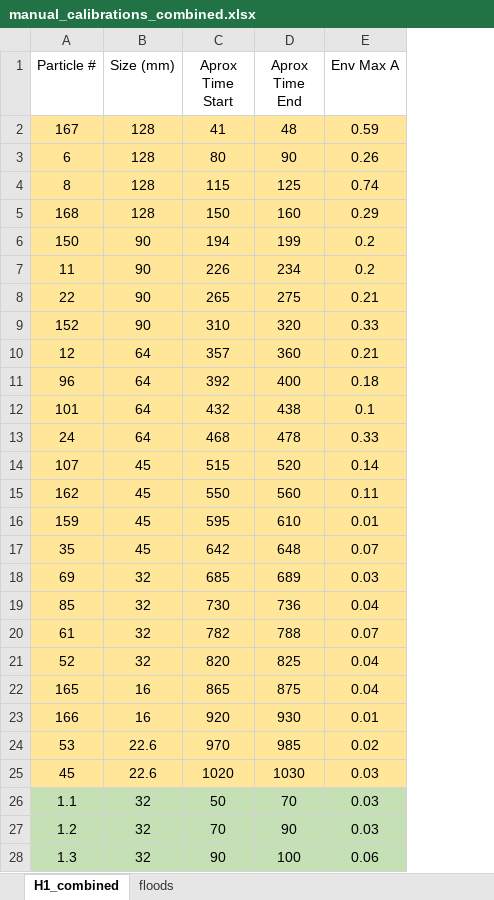
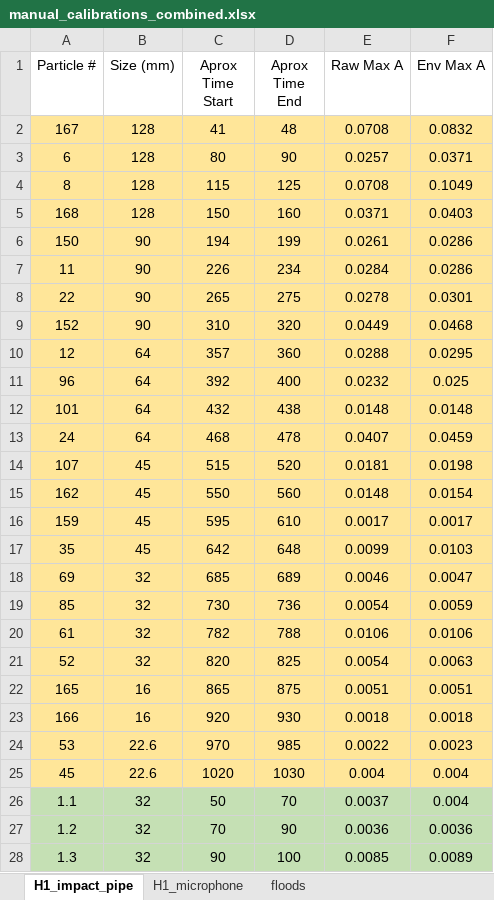
Before and after one commit to nicole-hucke/La_Jara, an Excel workbook: Hydrophones/Calibration/manual_calibrations_combined.xlsx, sheet H1_impact_pipe, drawn as a sheet; only a part is shown; values as stored, in another font and other column widths than the file's, no borders; charts and pictures not drawn; addresses are those after the commit; the diff covers the shown part only; the diff names each change by its address in the sheet, - before the commit and + after, or states it on an @@ line.

```diff
--- a/Hydrophones/Calibration/manual_calibrations_combined.xlsx (sheet H1_impact_pipe)
+++ b/Hydrophones/Calibration/manual_calibrations_combined.xlsx (sheet H1_impact_pipe)
-sheet tab: H1_combined
+sheet tab: H1_impact_pipe
+sheet tab: H1_microphone
+column E (Raw Max A), rows 2-28: 0.0708 | 0.0257 | 0.0708 | 0.0371 | 0.0261 | 0.0284 | 0.0278 | 0.0449 | 0.0288 | 0.0232 | 0.0148 | 0.0407 | 0.0181 | 0.0148 | 0.0017 | 0.0099 | 0.0046 | 0.0054 | 0.0106 | 0.0054 | 0.0051 | 0.0018 | 0.0022 | 0.004 | 0.0037 | 0.0036 | 0.0085
-F2 (Env Max A): 0.59
+F2 (Env Max A): 0.0832
-F3 (Env Max A): 0.26
+F3 (Env Max A): 0.0371
-F4 (Env Max A): 0.74
+F4 (Env Max A): 0.1049
-F5 (Env Max A): 0.29
+F5 (Env Max A): 0.0403
-F6:F7 (Env Max A): 0.2
+F6:F7 (Env Max A): 0.0286
-F8 (Env Max A): 0.21
+F8 (Env Max A): 0.0301
-F9 (Env Max A): 0.33
+F9 (Env Max A): 0.0468
-F10 (Env Max A): 0.21
+F10 (Env Max A): 0.0295
-F11 (Env Max A): 0.18
+F11 (Env Max A): 0.025
-F12 (Env Max A): 0.1
+F12 (Env Max A): 0.0148
-F13 (Env Max A): 0.33
+F13 (Env Max A): 0.0459
-F14 (Env Max A): 0.14
+F14 (Env Max A): 0.0198
-F15 (Env Max A): 0.11
+F15 (Env Max A): 0.0154
-F16 (Env Max A): 0.01
+F16 (Env Max A): 0.0017
-F17 (Env Max A): 0.07
+F17 (Env Max A): 0.0103
-F18 (Env Max A): 0.03
+F18 (Env Max A): 0.0047
-F19 (Env Max A): 0.04
+F19 (Env Max A): 0.0059
-F20 (Env Max A): 0.07
+F20 (Env Max A): 0.0106
-F21 (Env Max A): 0.04
+F21 (Env Max A): 0.0063
-F22 (Env Max A): 0.04
+F22 (Env Max A): 0.0051
-F23 (Env Max A): 0.01
+F23 (Env Max A): 0.0018
-F24 (Env Max A): 0.02
+F24 (Env Max A): 0.0023
-F25:F26 (Env Max A): 0.03
+F25:F26 (Env Max A): 0.004
-F27 (Env Max A): 0.03
+F27 (Env Max A): 0.0036
-F28 (Env Max A): 0.06
+F28 (Env Max A): 0.0089
```
Also changed, not shown: 12 edited cells elsewhere in this sheet, sheet floods, charts or pictures, Hydrophones/Calibration/ManualRockMovements-1/mov1_calibration_curve.xlsx, Hydrophones/Calibration/ManualRockMovements-2/mov2_calibration_curve.xlsx, 40 other files.
